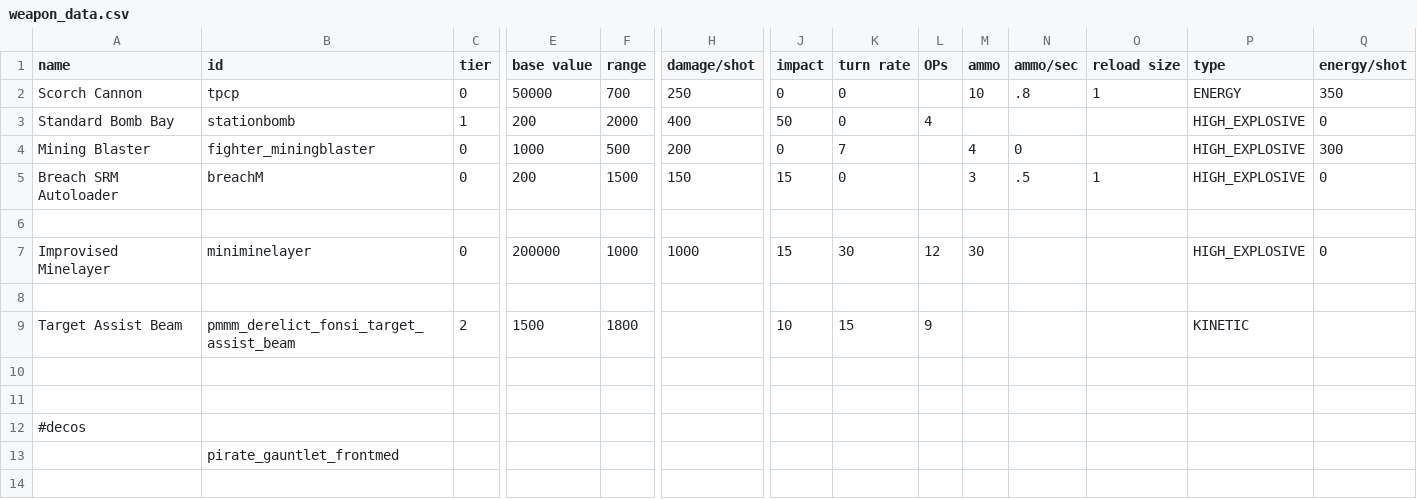
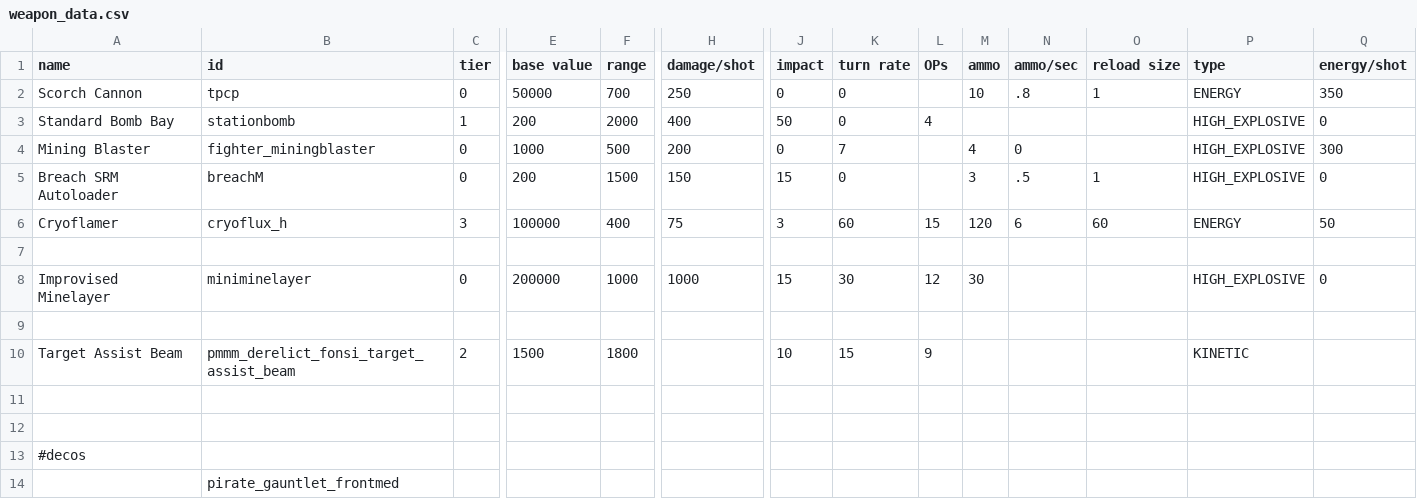
Before and after one commit to MiniDeth3/PMMM, a CSV file: data/weapons/weapon_data.csv, drawn as a sheet; only a part is shown, gaps mark what is left out; rows hold the shown columns only; the diff names each change by its address in the sheet, - before the commit and + after, or states it on an @@ line.

```diff
--- a/data/weapons/weapon_data.csv
+++ b/data/weapons/weapon_data.csv
+row 6: Cryoflamer | cryoflux_h | 3 | 100000 | 400 | 75 | 3 | 60 | 15 | 120 | 6 | 60 | ENERGY | 50
```
Also changed, not shown: data/hulls/ship_data.csv, data/hulls/wing_data.csv, 19 other files.
